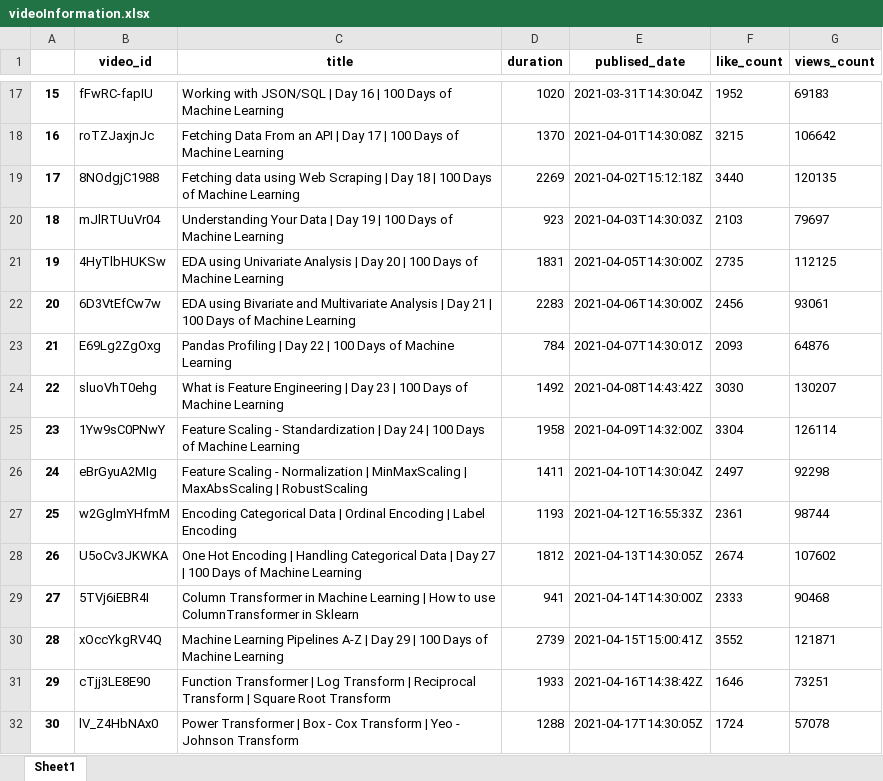
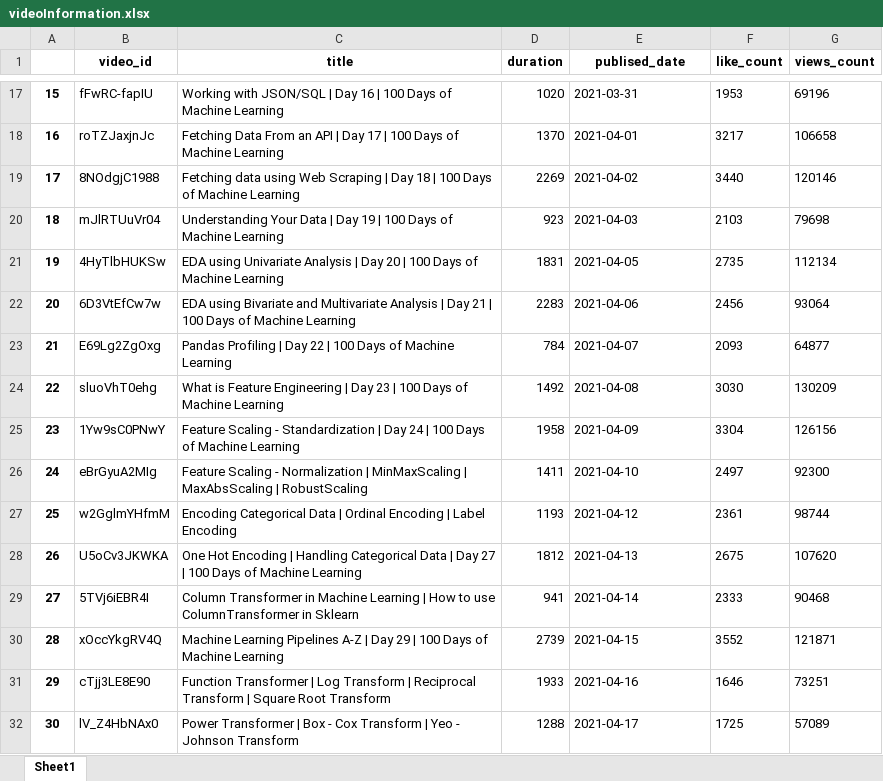
Before and after one commit to Deval2994/Data-Gathering_Projects, an Excel workbook: videoInformation.xlsx, sheet Sheet1, drawn as a sheet; only a part is shown, gaps mark what is left out; values as stored, in another font and other column widths than the file's, no borders; the diff covers the shown part only; the diff names each change by its address in the sheet, - before the commit and + after, or states it on an @@ line.

Commit message:
'publised_date' column is refined

```diff
--- a/videoInformation.xlsx (sheet Sheet1)
+++ b/videoInformation.xlsx (sheet Sheet1)
-E17 (publised_date): 2021-03-31T14:30:04Z
+E17 (publised_date): 2021-03-31
-F17 (like_count): 1952
+F17 (like_count): 1953
-G17 (views_count): 69183
+G17 (views_count): 69196
-E18 (publised_date): 2021-04-01T14:30:08Z
+E18 (publised_date): 2021-04-01
-F18 (like_count): 3215
+F18 (like_count): 3217
-G18 (views_count): 106642
+G18 (views_count): 106658
-E19 (publised_date): 2021-04-02T15:12:18Z
+E19 (publised_date): 2021-04-02
-G19 (views_count): 120135
+G19 (views_count): 120146
-E20 (publised_date): 2021-04-03T14:30:03Z
+E20 (publised_date): 2021-04-03
-G20 (views_count): 79697
+G20 (views_count): 79698
-E21 (publised_date): 2021-04-05T14:30:00Z
+E21 (publised_date): 2021-04-05
-G21 (views_count): 112125
+G21 (views_count): 112134
-E22 (publised_date): 2021-04-06T14:30:00Z
+E22 (publised_date): 2021-04-06
-G22 (views_count): 93061
+G22 (views_count): 93064
-E23 (publised_date): 2021-04-07T14:30:01Z
+E23 (publised_date): 2021-04-07
-G23 (views_count): 64876
+G23 (views_count): 64877
-E24 (publised_date): 2021-04-08T14:43:42Z
+E24 (publised_date): 2021-04-08
-G24 (views_count): 130207
+G24 (views_count): 130209
-E25 (publised_date): 2021-04-09T14:32:00Z
+E25 (publised_date): 2021-04-09
-G25 (views_count): 126114
+G25 (views_count): 126156
-E26 (publised_date): 2021-04-10T14:30:04Z
+E26 (publised_date): 2021-04-10
-G26 (views_count): 92298
+G26 (views_count): 92300
-E27 (publised_date): 2021-04-12T16:55:33Z
+E27 (publised_date): 2021-04-12
-E28 (publised_date): 2021-04-13T14:30:05Z
+E28 (publised_date): 2021-04-13
-F28 (like_count): 2674
+F28 (like_count): 2675
-G28 (views_count): 107602
+G28 (views_count): 107620
-E29 (publised_date): 2021-04-14T14:30:00Z
+E29 (publised_date): 2021-04-14
-E30 (publised_date): 2021-04-15T15:00:41Z
+E30 (publised_date): 2021-04-15
-E31 (publised_date): 2021-04-16T14:38:42Z
+E31 (publised_date): 2021-04-16
-E32 (publised_date): 2021-04-17T14:30:05Z
+E32 (publised_date): 2021-04-17
-F32 (like_count): 1724
+F32 (like_count): 1725
-G32 (views_count): 57078
+G32 (views_count): 57089
```
Also changed, not shown: 203 edited cells elsewhere in this sheet, 1 other file.
